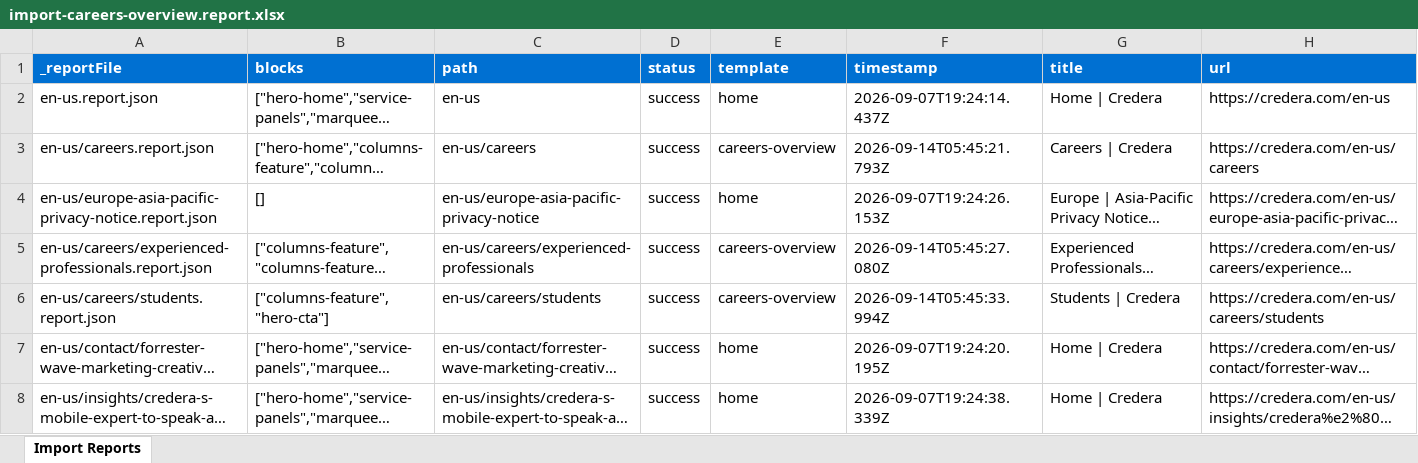
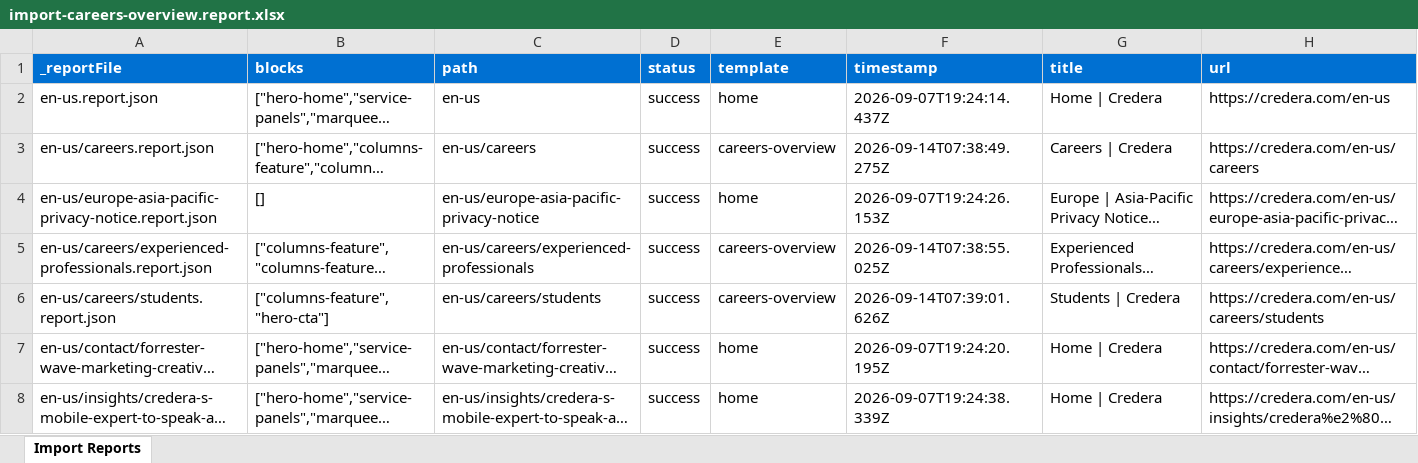
Before and after one commit to dishant246/eds-m-credera, an Excel workbook: tools/importer/reports/import-careers-overview.report.xlsx, sheet Import Reports, drawn as a sheet; only a part is shown; long unchanged cells end in …; values as stored, in another font and other column widths than the file's, no borders; the diff names each change by its address in the sheet, - before the commit and + after, or states it on an @@ line.

Commit message:
careers_updated columns-feature block, update importer
Automated migration updates generated by Experience Modernization Agent.

Changed files (8):
- blocks/columns-feature/columns-feature.css
- tools/importer/import-careers-overview.bundle.js
- tools/importer/parsers/columns-feature.js
- tools/importer/reports/en-us/careers.report.json
- tools/importer/reports/en-us/careers/experienced-professionals.report.json
- tools/importer/reports/en-us/careers/students.report.json
- tools/importer/reports/import-careers-overview.report.xlsx
- tools/importer/transformers/credera-cleanup.js

```diff
--- a/tools/importer/reports/import-careers-overview.report.xlsx (sheet Import Reports)
+++ b/tools/importer/reports/import-careers-overview.report.xlsx (sheet Import Reports)
-F3 (timestamp): 2026-09-14T05:45:21.793Z
+F3 (timestamp): 2026-09-14T07:38:49.275Z
-F5 (timestamp): 2026-09-14T05:45:27.080Z
+F5 (timestamp): 2026-09-14T07:38:55.025Z
-F6 (timestamp): 2026-09-14T05:45:33.994Z
+F6 (timestamp): 2026-09-14T07:39:01.626Z
```
Also changed, not shown: 7 other files.
